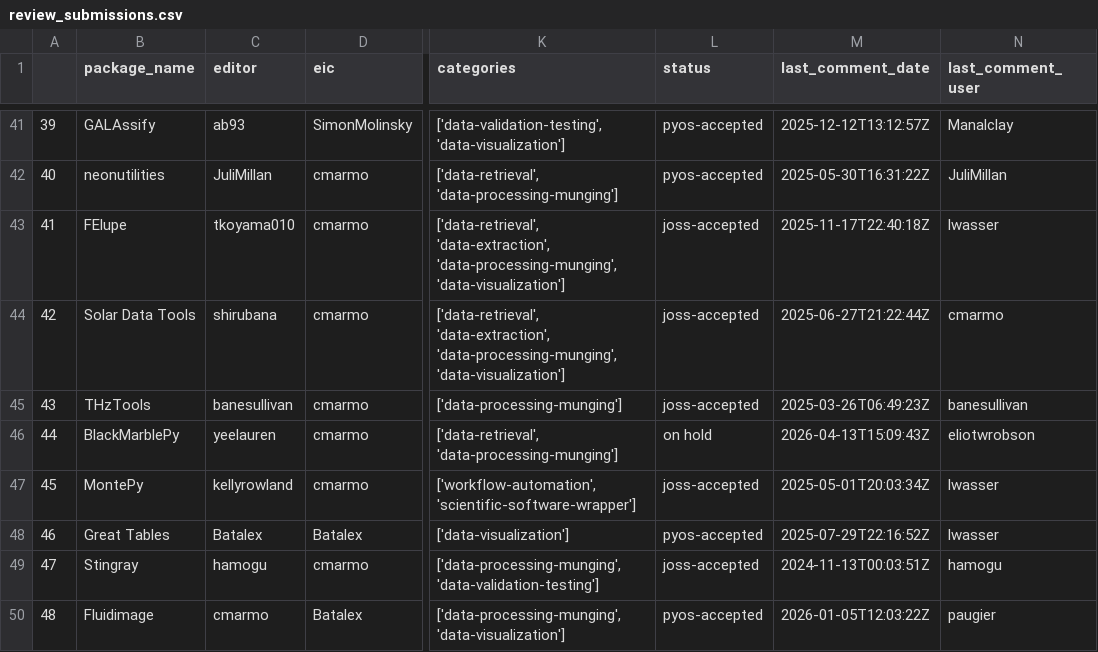
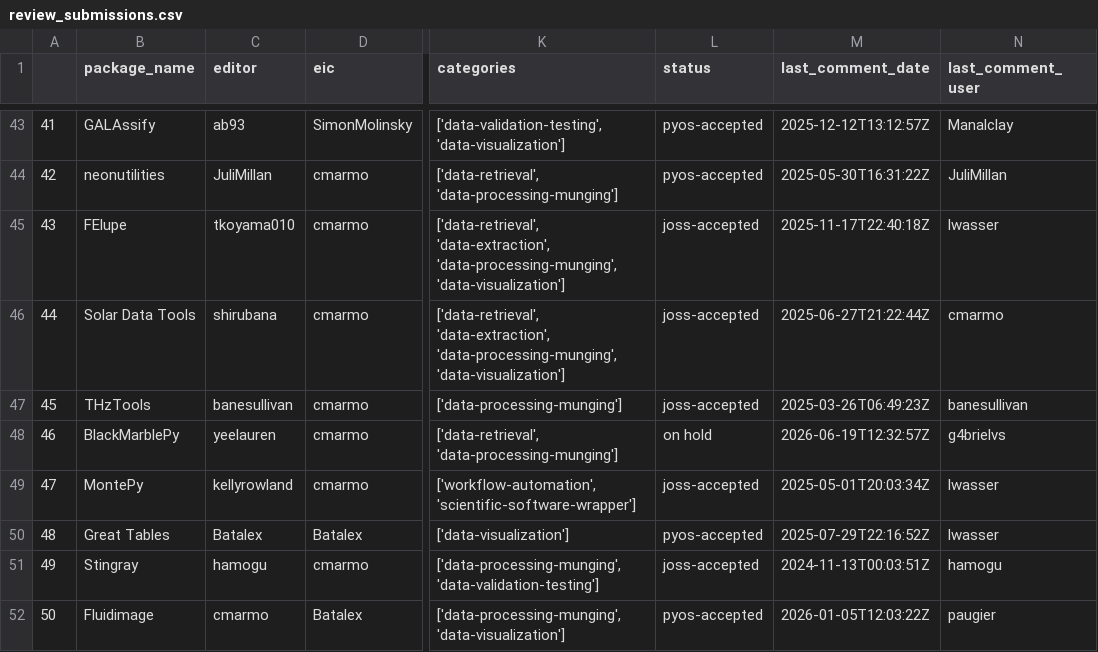
Before and after one commit to pyOpenSci/metrics, a CSV file: _data/review_submissions.csv, drawn as a sheet; only a part is shown, gaps mark what is left out; addresses are those after the commit; the diff covers the shown part only; the diff names each change by its address in the sheet, - before the commit and + after, or states it on an @@ line.

```diff
--- a/_data/review_submissions.csv
+++ b/_data/review_submissions.csv
@@ column A renumbered from row 4 down @@
-M48 (last_comment_date): 2026-04-13T15:09:43Z
+M48 (last_comment_date): 2026-06-19T12:32:57Z
-N48 (last_comment_user): eliotwrobson
+N48 (last_comment_user): g4brielvs
```
Also changed, not shown: 2 added rows and 80 edited cells elsewhere in this file, _data/review_presubmissions.csv, _data/sprint_data.csv, 3 other files.
